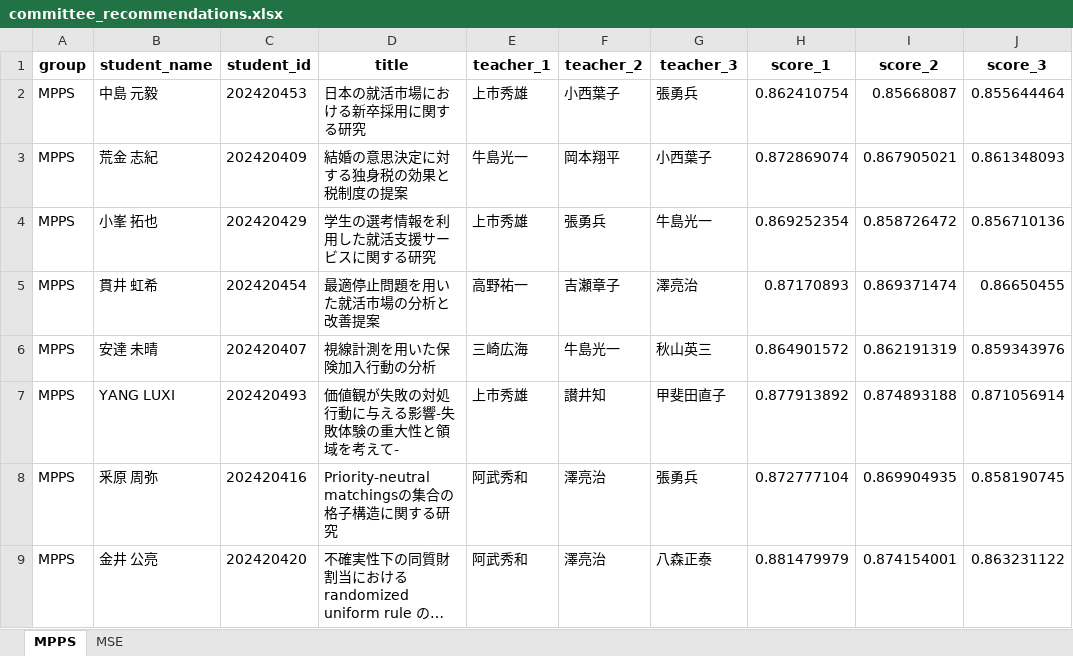
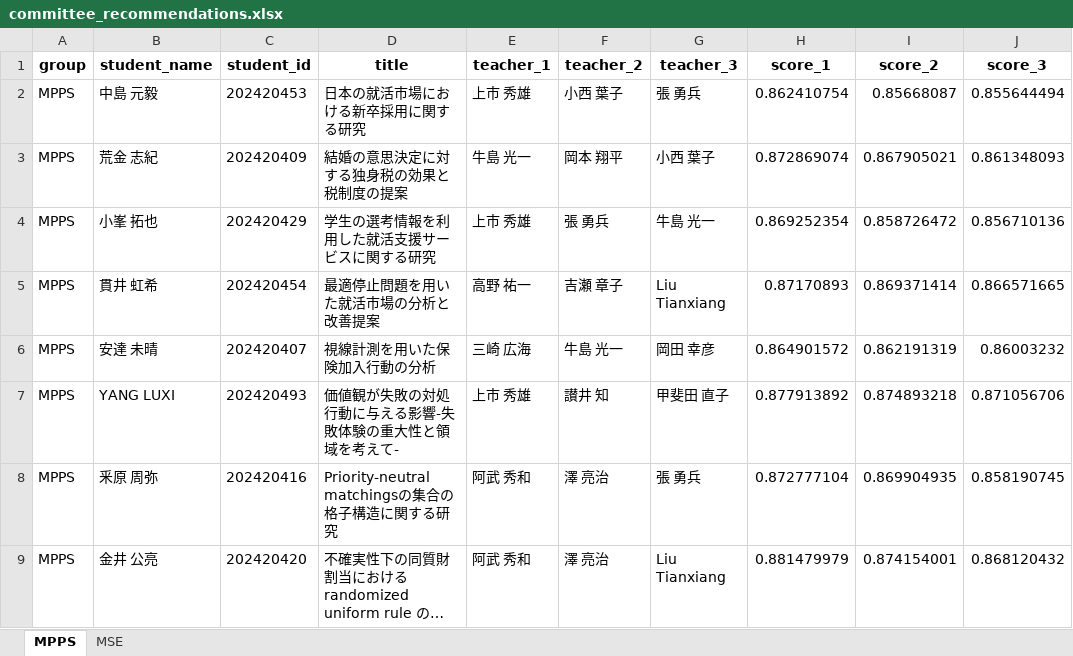
Before and after one commit to T-Kawaguchi-lab/matching-teachers-with-students, an Excel workbook: generated/committee_recommendations.xlsx, sheet MPPS, drawn as a sheet; only a part is shown; long unchanged cells end in …; values as stored, in another font and other column widths than the file's, no borders; the diff covers the shown part only; the diff names each change by its address in the sheet, - before the commit and + after, or states it on an @@ line.

```diff
--- a/generated/committee_recommendations.xlsx (sheet MPPS)
+++ b/generated/committee_recommendations.xlsx (sheet MPPS)
-E2 (teacher_1): 上市秀雄
+E2 (teacher_1): 上市 秀雄
-F2 (teacher_2): 小西葉子
+F2 (teacher_2): 小西 葉子
-G2 (teacher_3): 張勇兵
+G2 (teacher_3): 張 勇兵
-J2 (score_3): 0.855644464
+J2 (score_3): 0.855644494
-E3 (teacher_1): 牛島光一
+E3 (teacher_1): 牛島 光一
-F3 (teacher_2): 岡本翔平
+F3 (teacher_2): 岡本 翔平
-G3 (teacher_3): 小西葉子
+G3 (teacher_3): 小西 葉子
-E4 (teacher_1): 上市秀雄
+E4 (teacher_1): 上市 秀雄
-F4 (teacher_2): 張勇兵
+F4 (teacher_2): 張 勇兵
-G4 (teacher_3): 牛島光一
+G4 (teacher_3): 牛島 光一
-E5 (teacher_1): 高野祐一
+E5 (teacher_1): 高野 祐一
-F5 (teacher_2): 吉瀬章子
+F5 (teacher_2): 吉瀬 章子
-G5 (teacher_3): 澤亮治
+G5 (teacher_3): Liu Tianxiang
-I5 (score_2): 0.869371474
+I5 (score_2): 0.869371414
-J5 (score_3): 0.86650455
+J5 (score_3): 0.866571665
-E6 (teacher_1): 三崎広海
+E6 (teacher_1): 三崎 広海
-F6 (teacher_2): 牛島光一
+F6 (teacher_2): 牛島 光一
-G6 (teacher_3): 秋山英三
+G6 (teacher_3): 岡田 幸彦
-J6 (score_3): 0.859343976
+J6 (score_3): 0.86003232
-E7 (teacher_1): 上市秀雄
+E7 (teacher_1): 上市 秀雄
-F7 (teacher_2): 讃井知
+F7 (teacher_2): 讃井 知
-G7 (teacher_3): 甲斐田直子
+G7 (teacher_3): 甲斐田 直子
-I7 (score_2): 0.874893188
+I7 (score_2): 0.874893218
-J7 (score_3): 0.871056914
+J7 (score_3): 0.871056706
-E8:E9 (teacher_1): 阿武秀和
+E8:E9 (teacher_1): 阿武 秀和
-F8:F9 (teacher_2): 澤亮治
+F8:F9 (teacher_2): 澤 亮治
-G8 (teacher_3): 張勇兵
+G8 (teacher_3): 張 勇兵
-G9 (teacher_3): 八森正泰
+G9 (teacher_3): Liu Tianxiang
-J9 (score_3): 0.863231122
+J9 (score_3): 0.868120432
```
Also changed, not shown: 309 edited cells elsewhere in this sheet, sheet MSE, generated/students_enriched.xlsx, generated/teachers_enriched.xlsx, 2 other files.
